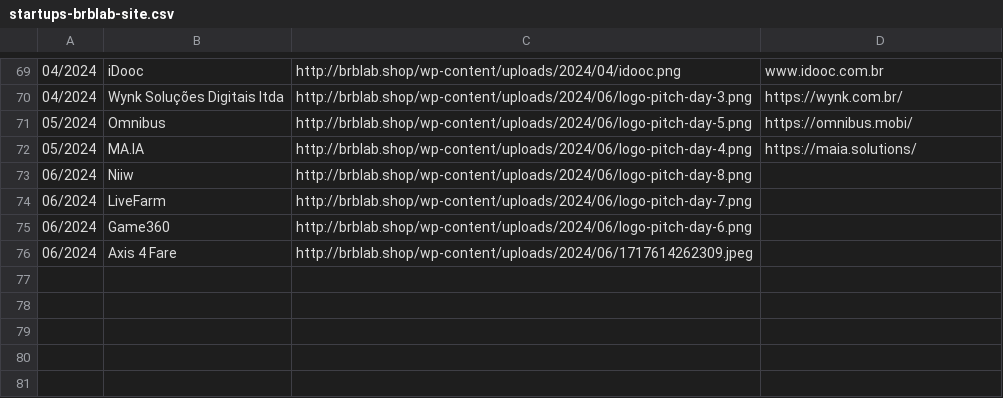
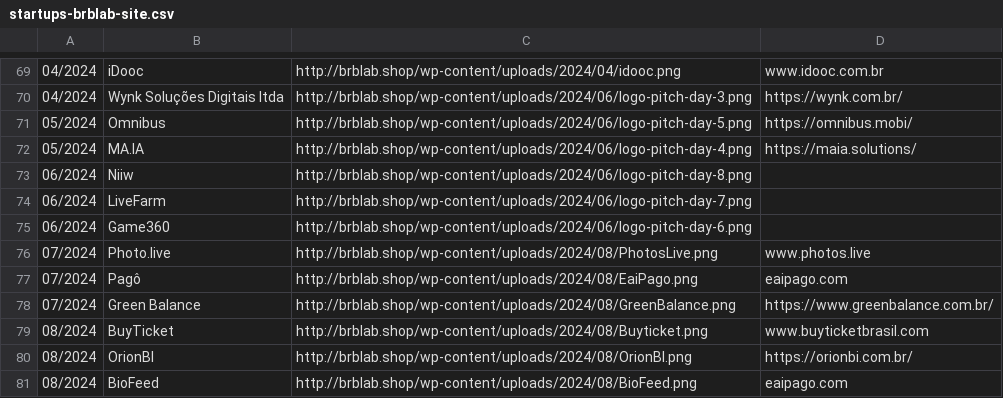
Before and after one commit to Brb-ginov/csv-web, a CSV file: startups-brblab-site.csv, drawn as a sheet; only a part is shown, gaps mark what is left out.

Commit message:
Update startups-brblab-site.csv

```diff
--- a/startups-brblab-site.csv
+++ b/startups-brblab-site.csv
@@ -75,2 +75,7 @@
 06/2024|Game360|http://brblab.shop/wp-content/uploads/2024/06/logo-pitch-day-6.png|
-06/2024|Axis 4 Fare|http://brblab.shop/wp-content/uploads/2024/06/1717614262309.jpeg|
+07/2024|Photo.live|http://brblab.shop/wp-content/uploads/2024/08/PhotosLive.png|www.photos.live
+07/2024|Pagô|http://brblab.shop/wp-content/uploads/2024/08/EaiPago.png|eaipago.com
+07/2024|Green Balance|http://brblab.shop/wp-content/uploads/2024/08/GreenBalance.png|https://www.greenbalance.com.br/
+08/2024|BuyTicket|http://brblab.shop/wp-content/uploads/2024/08/Buyticket.png|www.buyticketbrasil.com
+08/2024|OrionBI|http://brblab.shop/wp-content/uploads/2024/08/OrionBI.png|https://orionbi.com.br/
+08/2024|BioFeed|http://brblab.shop/wp-content/uploads/2024/08/BioFeed.png|eaipago.com
```
